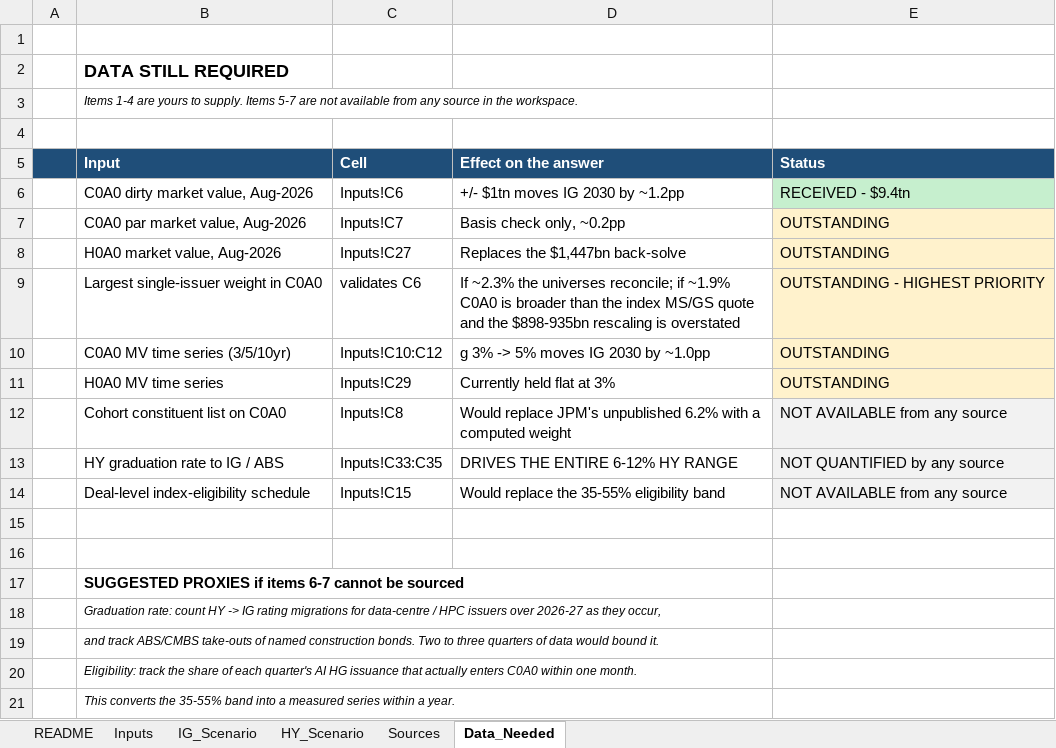
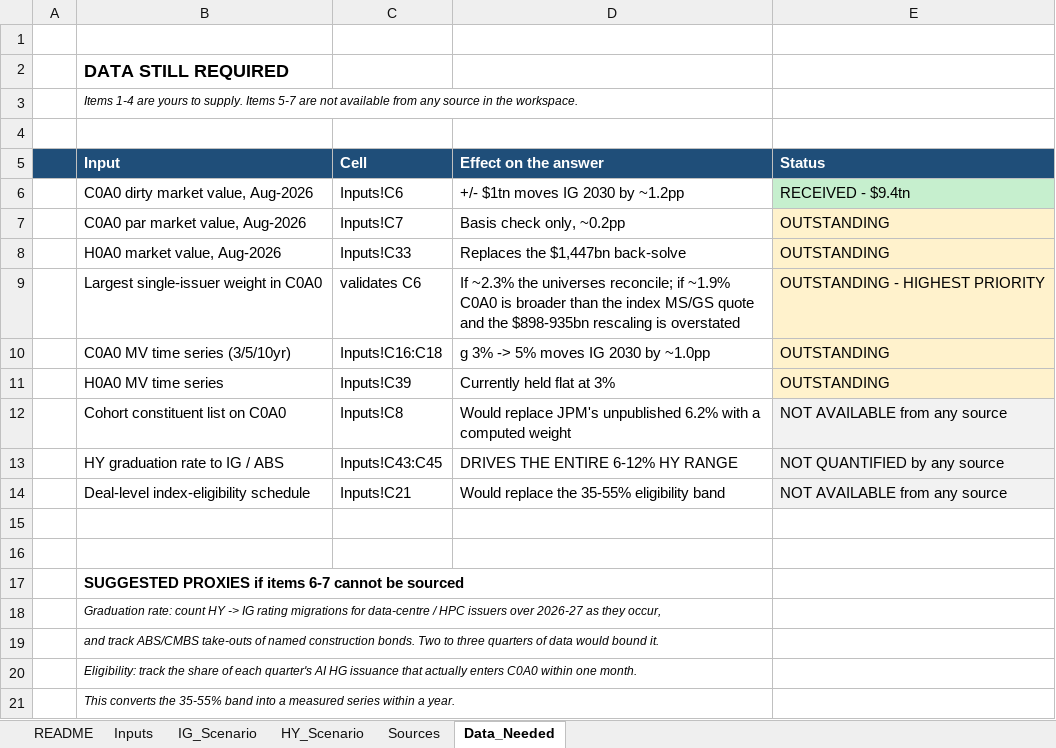
Before and after one commit to krocellx/finance, an Excel workbook: ai-credit-forward-scenarios.xlsx, sheet Data_Needed, drawn as a sheet; values as stored, in another font and other column widths than the file's, no borders; the diff names each change by its address in the sheet, - before the commit and + after, or states it on an @@ line.

```diff
--- a/ai-credit-forward-scenarios.xlsx (sheet Data_Needed)
+++ b/ai-credit-forward-scenarios.xlsx (sheet Data_Needed)
-C8 (Cell): Inputs!C27
+C8 (Cell): Inputs!C33
-C10 (Cell): Inputs!C10:C12
+C10 (Cell): Inputs!C16:C18
-C11 (Cell): Inputs!C29
+C11 (Cell): Inputs!C39
-C13 (Cell): Inputs!C33:C35
+C13 (Cell): Inputs!C43:C45
-C14 (Cell): Inputs!C15
+C14 (Cell): Inputs!C21
```
Also changed, not shown: sheet Inputs, sheet IG_Scenario, sheet HY_Scenario, sheet README, 1 other file.
